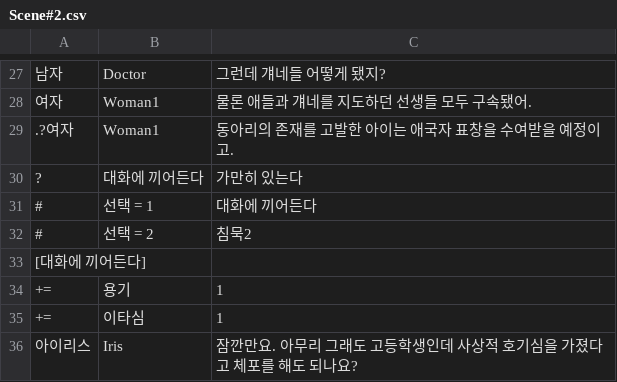
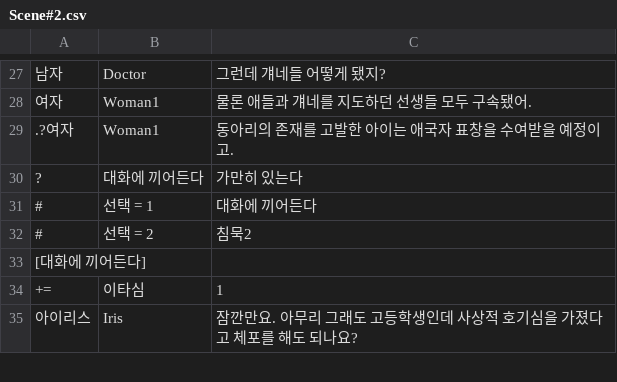
Before and after one commit to KimMinryoung/CardGame, a CSV file: Assets/Resources/Texts/Scene#2.csv, drawn as a sheet; only a part is shown, gaps mark what is left out; the diff names each change by its address in the sheet, - before the commit and + after, or states it on an @@ line.

```diff
--- a/Assets/Resources/Texts/Scene#2.csv
+++ b/Assets/Resources/Texts/Scene#2.csv
-row 34: += | 용기 | 1
```
Also changed, not shown: 7 other files.
